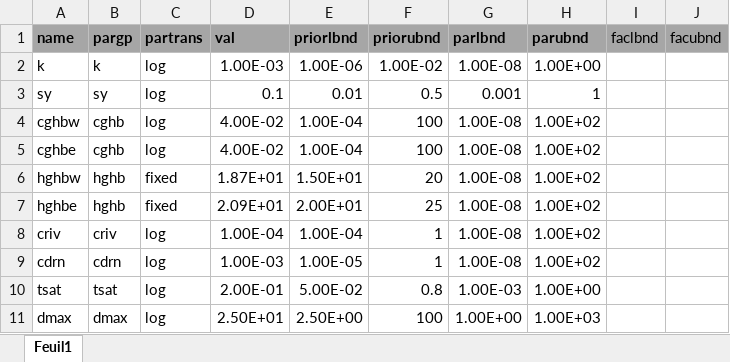
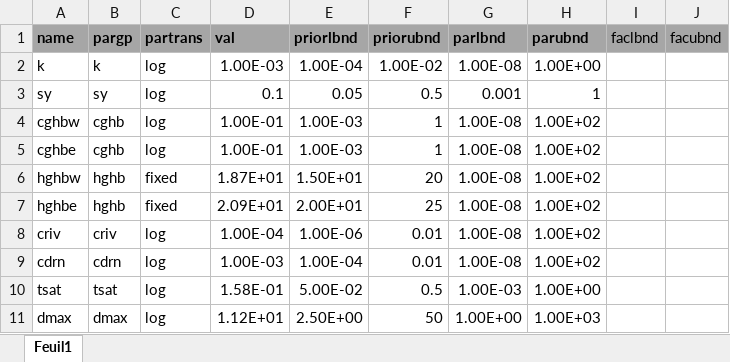
Before and after one commit to apryet/sescousse, an Excel workbook: data/par.xlsx, sheet Feuil1, drawn as a sheet; values as stored, in another font and other column widths than the file's, no borders; the diff names each change by its address in the sheet, - before the commit and + after, or states it on an @@ line.

```diff
--- a/data/par.xlsx (sheet Feuil1)
+++ b/data/par.xlsx (sheet Feuil1)
-E2 (priorlbnd): 1.00E-06
+E2 (priorlbnd): 1.00E-04
-E3 (priorlbnd): 0.01
+E3 (priorlbnd): 0.05
-D4:D5 (val): 4.00E-02
+D4:D5 (val): 1.00E-01
-E4:E5 (priorlbnd): 1.00E-04
+E4:E5 (priorlbnd): 1.00E-03
-F4:F5 (priorubnd): 100
+F4:F5 (priorubnd): 1
-E8 (priorlbnd): 1.00E-04
+E8 (priorlbnd): 1.00E-06
-F8:F9 (priorubnd): 1
+F8:F9 (priorubnd): 0.01
-E9 (priorlbnd): 1.00E-05
+E9 (priorlbnd): 1.00E-04
-D10 (val): 2.00E-01
+D10 (val): 1.58E-01
-F10 (priorubnd): 0.8
+F10 (priorubnd): 0.5
-D11 (val): 2.50E+01
+D11 (val): 1.12E+01
-F11 (priorubnd): 100
+F11 (priorubnd): 50
```
Also changed, not shown: 16 other files.
